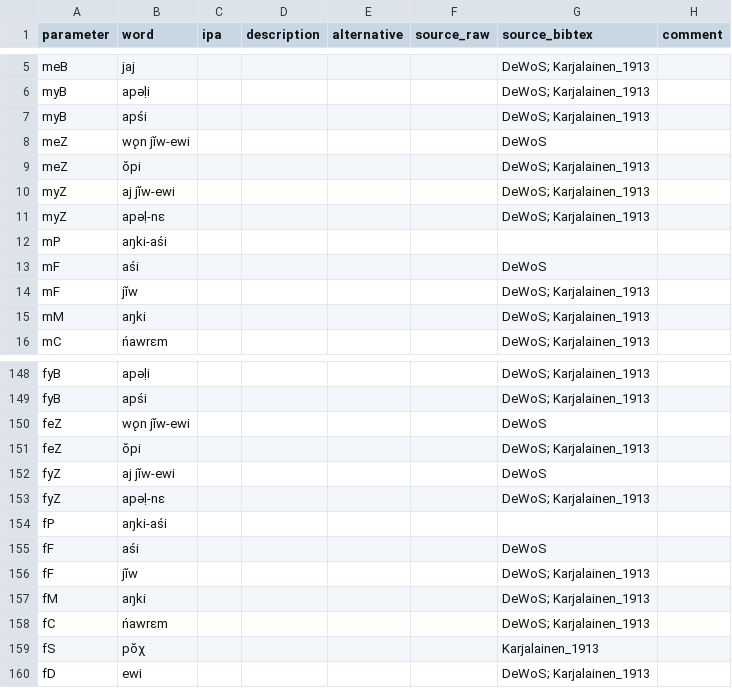
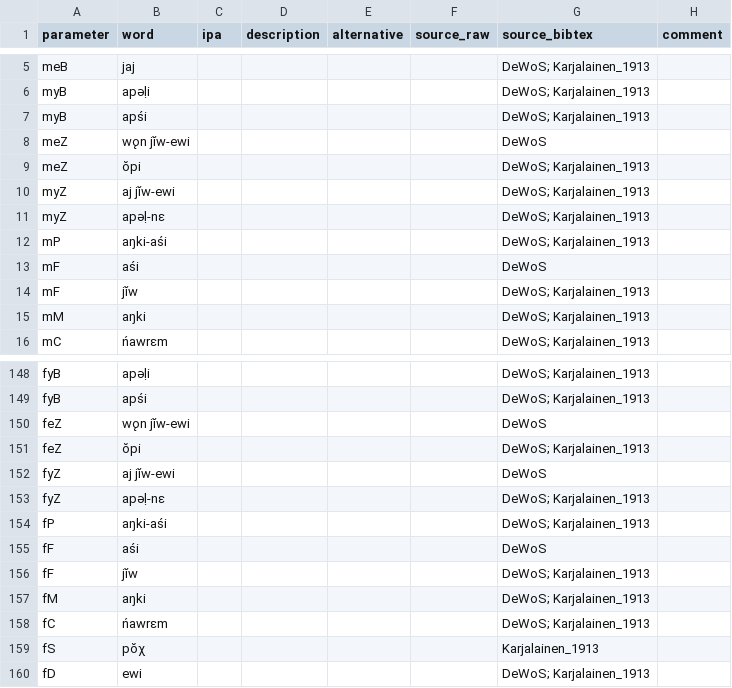
Before and after one commit to kinbank/kinura, a CSV file: kinbank/raw/Uralic/kinura_KazymKhanty_nort2672.csv, drawn as a sheet; only a part is shown, gaps mark what is left out.

Commit message:
Update kinura_KazymKhanty_nort2672.csv

```diff
--- a/kinbank/raw/Uralic/kinura_KazymKhanty_nort2672.csv
+++ b/kinbank/raw/Uralic/kinura_KazymKhanty_nort2672.csv
@@ -11,3 +11,3 @@ myZ,aj jĭw-ewi,,,,,DeWoS; Karjalainen_1913,
 myZ,apәḷ-nɛ,,,,,DeWoS; Karjalainen_1913,
-mP,aŋki-aśi,,,,,,
+mP,aŋki-aśi,,,,,DeWoS; Karjalainen_1913,
 mF,aśi,,,,,DeWoS,
@@ -153,3 +153,3 @@ fyZ,aj jĭw-ewi,,,,,DeWoS,
 fyZ,apәḷ-nɛ,,,,,DeWoS; Karjalainen_1913,
-fP,aŋki-aśi,,,,,,
+fP,aŋki-aśi,,,,,DeWoS; Karjalainen_1913,
 fF,aśi,,,,,DeWoS,
```
